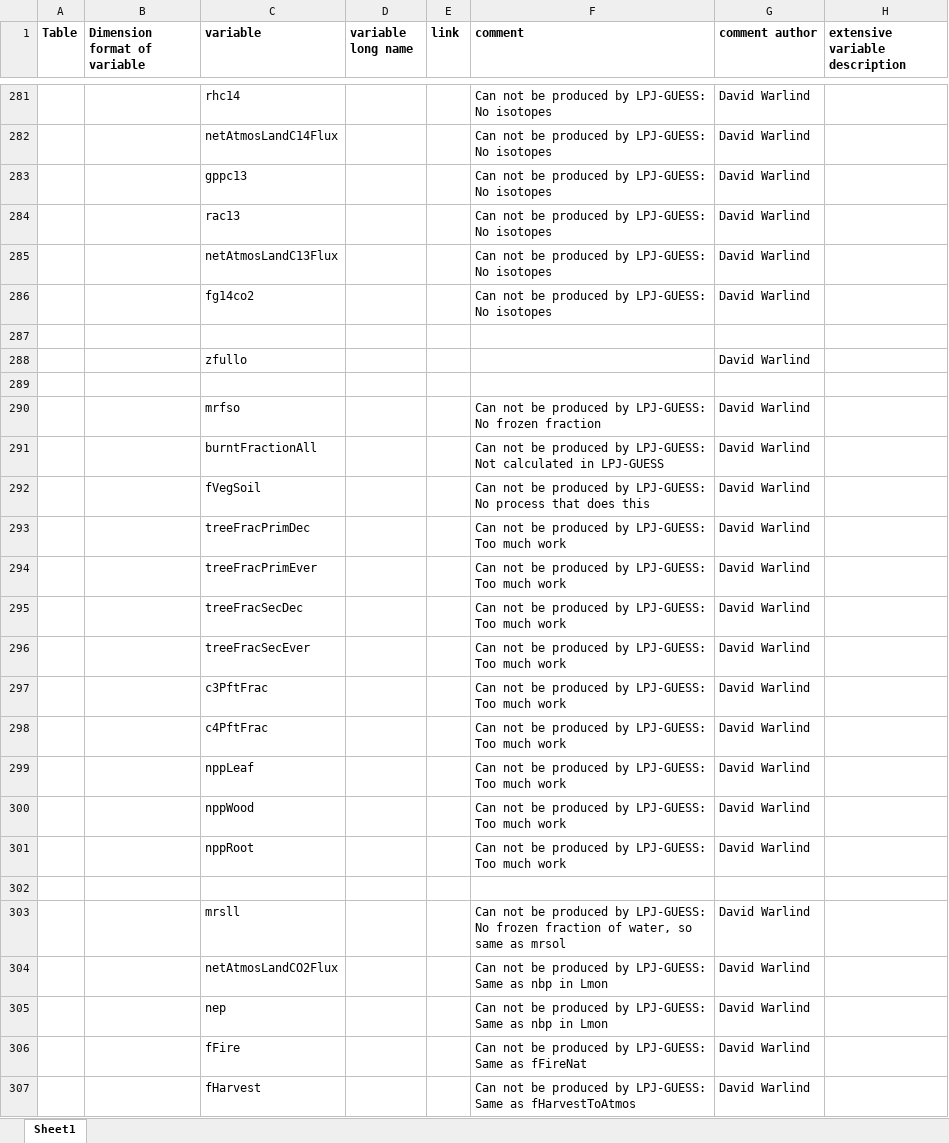
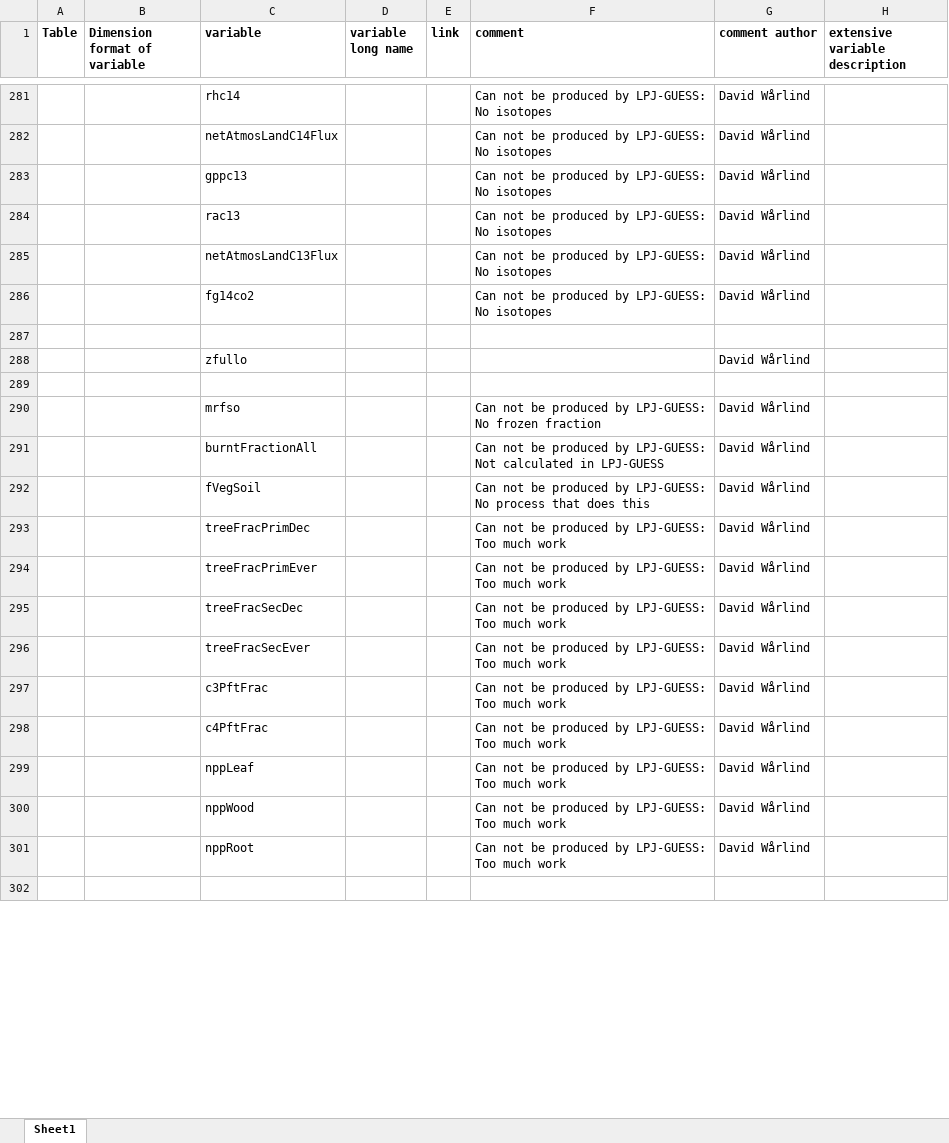
Before and after one commit to EC-Earth/ece2cmor3, an Excel workbook: ece2cmor3/resources/pre-list-of-ignored-cmpi6-requested-variables.xlsx, sheet Sheet1, drawn as a sheet; only a part is shown, gaps mark what is left out; values as stored, in another font and other column widths than the file's, no borders; removed rows and columns are numbered as before the commit, all else as after; the diff covers the shown part only; the diff names each change by its address in the sheet, - before the commit and + after, or states it on an @@ line.

```diff
--- a/ece2cmor3/resources/pre-list-of-ignored-cmpi6-requested-variables.xlsx (sheet Sheet1)
+++ b/ece2cmor3/resources/pre-list-of-ignored-cmpi6-requested-variables.xlsx (sheet Sheet1)
-G281:G286 (comment author): David Warlind
+G281:G286 (comment author): David Wårlind
-G288 (comment author): David Warlind
+G288 (comment author): David Wårlind
-G290:G301 (comment author): David Warlind
+G290:G301 (comment author): David Wårlind
-row 303:  |  | mrsll |  |  | Can not be produced by LPJ-GUESS: No frozen fraction of water, so same as mrsol | David Warlind
-row 304:  |  | netAtmosLandCO2Flux |  |  | Can not be produced by LPJ-GUESS: Same as nbp in Lmon | David Warlind
-row 305:  |  | nep |  |  | Can not be produced by LPJ-GUESS: Same as nbp in Lmon | David Warlind
-row 306:  |  | fFire |  |  | Can not be produced by LPJ-GUESS: Same as fFireNat | David Warlind
-row 307:  |  | fHarvest |  |  | Can not be produced by LPJ-GUESS: Same as fHarvestToAtmos | David Warlind
```
Also changed, not shown: 8 added rows, 13 removed rows and 108 edited cells elsewhere in this sheet, ece2cmor3/resources/pre-list-of-identified-missing-cmpi6-requested-variables.xlsx.
